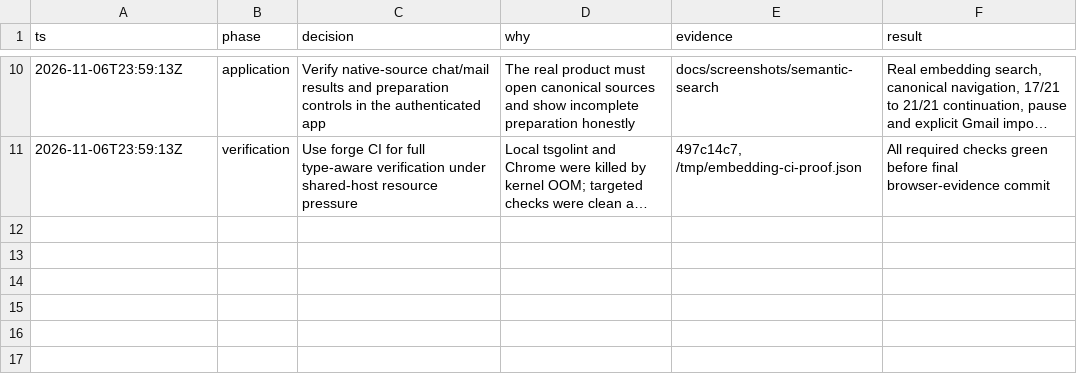
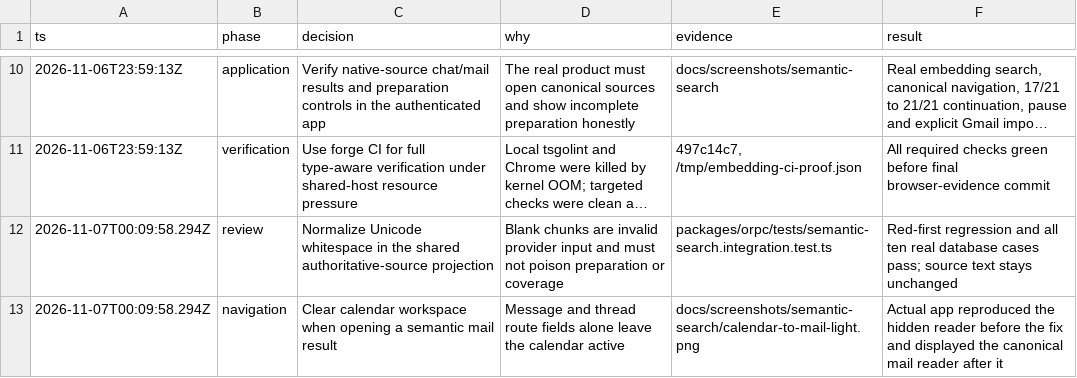
Before and after one commit to quieter-email/quieter, a TSV file: docs/reviews/semantic-search/decisions.tsv, drawn as a sheet; only a part is shown, gaps mark what is left out; long unchanged cells end in …; the diff names each change by its address in the sheet, - before the commit and + after, or states it on an @@ line.

Commit message:
fix(search): handle blank passages and calendar result navigation

```diff
--- a/docs/reviews/semantic-search/decisions.tsv
+++ b/docs/reviews/semantic-search/decisions.tsv
+row 12: 2026-11-07T00:09:58.294Z | review | Normalize Unicode whitespace in the shared authoritative-source projection | Blank chunks are invalid provider input and must not poison preparation or coverage | packages/orpc/tests/semantic-search.integration.test.ts | Red-first regression and all ten real database cases pass; source text stays unchanged
+row 13: 2026-11-07T00:09:58.294Z | navigation | Clear calendar workspace when opening a semantic mail result | Message and thread route fields alone leave the calendar active | docs/screenshots/semantic-search/calendar-to-mail-light.png | Actual app reproduced the hidden reader before the fix and displayed the canonical mail reader after it
```
Also changed, not shown: 6 other files.
